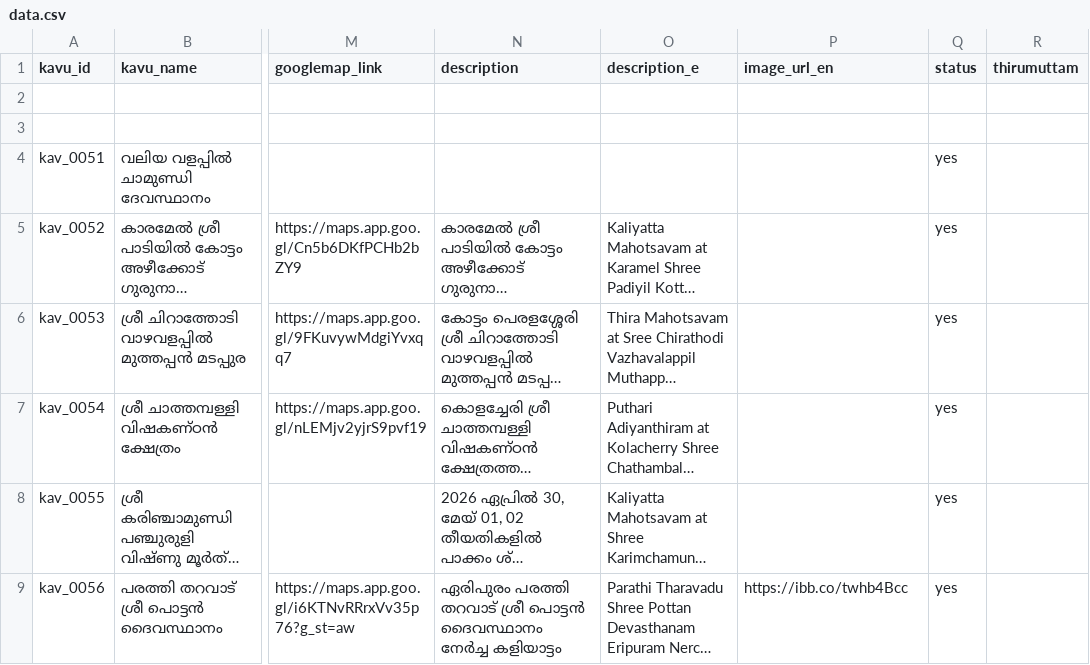
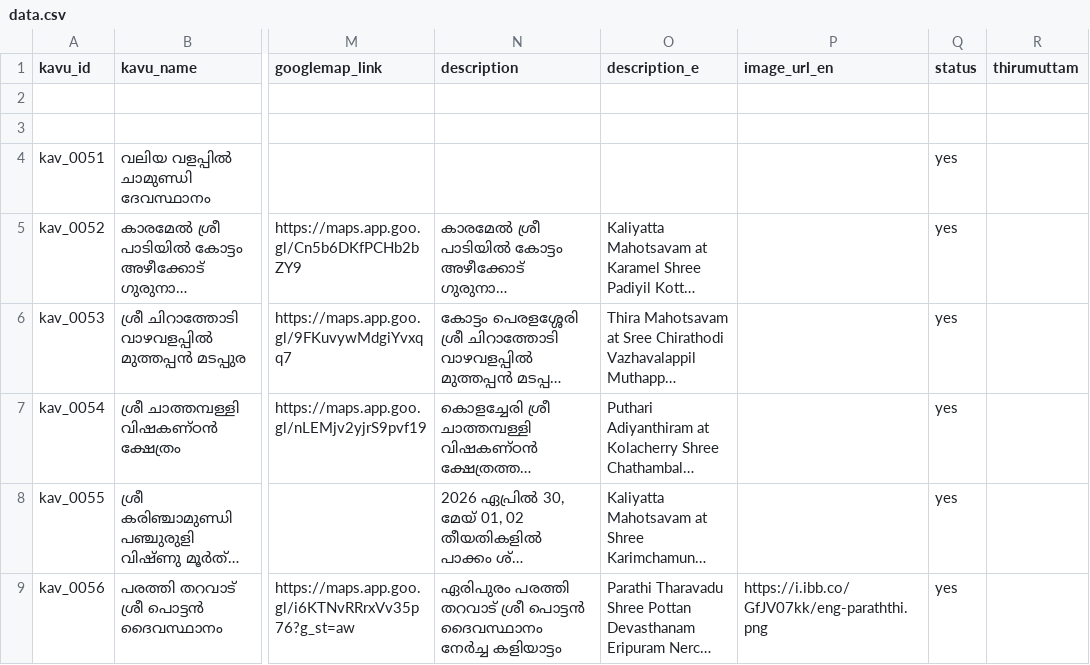
Before and after one commit to theyyamwiki/theyyam-calendar, a CSV file: data.csv, drawn as a sheet; only a part is shown, gaps mark what is left out; long unchanged cells end in …; the diff names each change by its address in the sheet, - before the commit and + after, or states it on an @@ line.

Commit message:
Add files via upload

```diff
--- a/data.csv
+++ b/data.csv
-P9 (image_url_en): https://ibb.co/twhb4Bcc
+P9 (image_url_en): https://i.ibb.co/GfJV07kk/eng-paraththi.png
```
